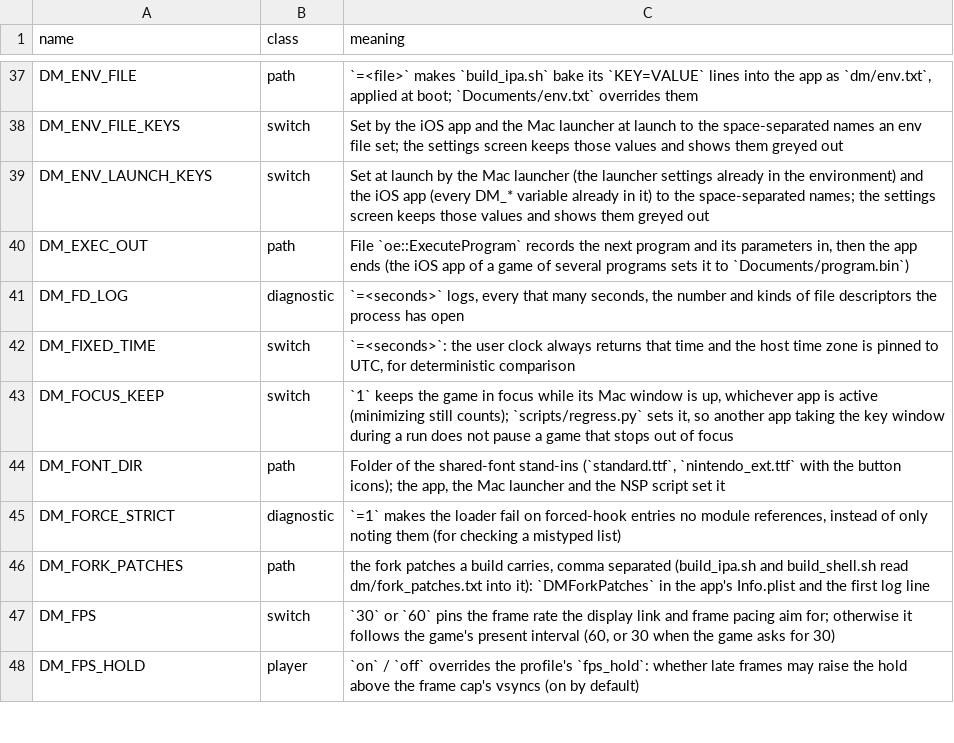
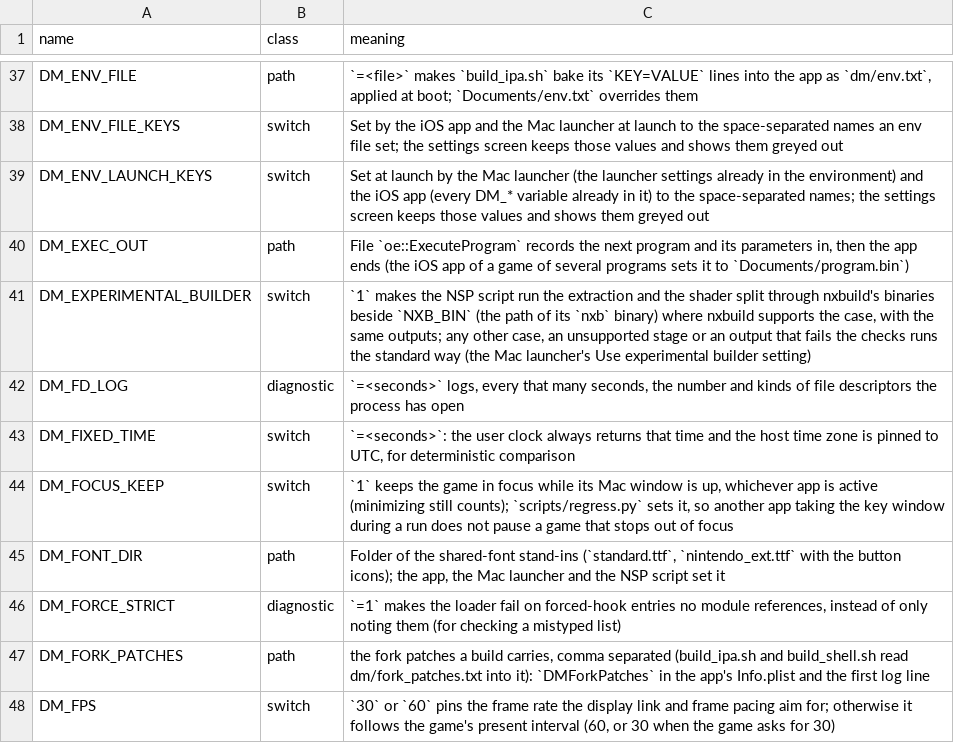
Before and after one commit to cover93-95/nxnative, a TSV file: docs/env_switches.tsv, drawn as a sheet; only a part is shown, gaps mark what is left out; the shorter side is filled out with more unchanged rows.

Commit message:
NSP script: hand the extraction and the shader split to nxbuild when asked
nxbuild (a build tool in Rust) reproduces the extraction and the shader split
byte for byte and much faster: about 15 s for both versions of Wonder against
2:27 for nx_extract and 0:43 for shader_split.py.

With DM_EXPERIMENTAL_BUILDER=1 and NXB_BIN (the nxb binary or its folder) the
script runs nxb-extract and nxb-split for these stages. It stays the driver:
stage names, events, work folder and reuse keys do not change. A case nxbuild
is not given (XCI, NSZ, merged packages, --program, --allow-damaged, DLC,
captures, NROs, a decoder, a provisional or derived profile), an nxbuild exit
code other than 0 (4 is "not supported yet") and an output that fails the
checks (the title, ExeFS/main, RomFS.img and the marker for an extraction,
the profile's table rows for the split) run the standard step, with a note.
nxbuild's own red lines stay in its log, since the build did not fail.
Without the variable nothing changes.

A Switch 2 package (.nup) goes to nxb-extract --nup (no keys) the same way: the
version's image, ExeFS and control data land in extract/<version>, the DLC
images in aoc/, in the layout pack_nup.py writes. The script keeps its own
reuse key for them (the NUP's size and time, the version, the tool), since
nxb-extract writes no RomFS.img.inputs.json. The checks are ExeFS/main,
RomFS.img, the marker and the '<program ID> version <v>:' line of its log. A
failed or unsupported run, or a failed check, runs pack_nup.py instead.

Upstream-Status: forwarded seedds/nxnative#1325
Reason: the launcher's opt-in experimental builder (nxbuild) runs the extraction (NSP and NUP) and the shader split
Issue: LNPANDY/NX2Apple#749

```diff
--- a/docs/env_switches.tsv
+++ b/docs/env_switches.tsv
@@ -40,2 +40,3 @@ DM_ENV_LAUNCH_KEYS	switch	Set at launch by the Mac launcher (the launcher settin
 DM_EXEC_OUT	path	File `oe::ExecuteProgram` records the next program and its parameters in, then the app ends (the iOS app of a game of several programs sets it to `Documents/program.bin`)
+DM_EXPERIMENTAL_BUILDER	switch	`1` makes the NSP script run the extraction and the shader split through nxbuild's binaries beside `NXB_BIN` (the path of its `nxb` binary) where nxbuild supports the case, with the same outputs; any other case, an unsupported stage or an output that fails the checks runs the standard way (the Mac launcher's Use experimental builder setting)
 DM_FD_LOG	diagnostic	`=<seconds>` logs, every that many seconds, the number and kinds of file descriptors the process has open
```
Also changed, not shown: 2 other files.
